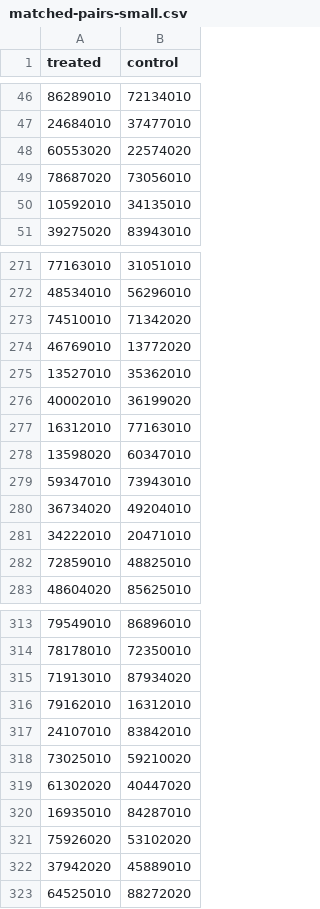
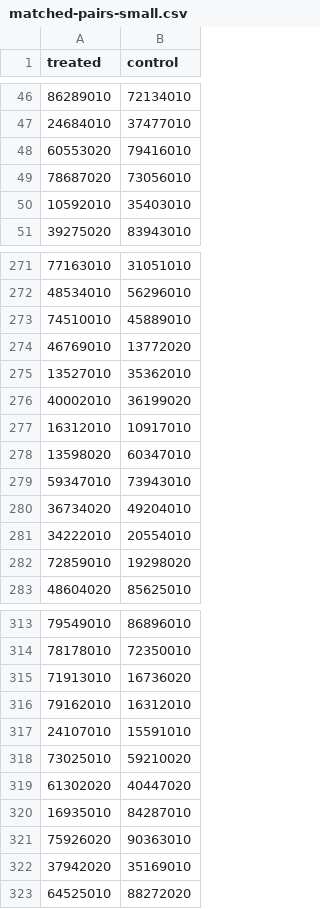
Before and after one commit to stewarthkerr/causal992_project, a CSV file: data/matched-pairs-small.csv, drawn as a sheet; only a part is shown, gaps mark what is left out; the diff covers the shown part only.

```diff
--- a/data/matched-pairs-small.csv
+++ b/data/matched-pairs-small.csv
@@ -47,5 +47,5 @@ treated,control
 24684010,37477010
-60553020,22574020
+60553020,79416010
 78687020,73056010
-10592010,34135010
+10592010,35403010
 39275020,83943010
@@ -272,3 +272,3 @@ treated,control
 48534010,56296010
-74510010,71342020
+74510010,45889010
 46769010,13772020
@@ -276,3 +276,3 @@ treated,control
 40002010,36199020
-16312010,77163010
+16312010,10917010
 13598020,60347010
@@ -280,4 +280,4 @@ treated,control
 36734020,49204010
-34222010,20471010
-72859010,48825010
+34222010,20554010
+72859010,19298020
 48604020,85625010
@@ -314,5 +314,5 @@ treated,control
 78178010,72350010
-71913010,87934020
+71913010,16736020
 79162010,16312010
-24107010,83842010
+24107010,15591010
 73025010,59210020
@@ -320,4 +320,4 @@ treated,control
 16935010,84287010
-75926020,53102020
-37942020,45889010
+75926020,90363010
+37942020,35169010
 64525010,88272020
```
Also changed, not shown: 48 edited cells elsewhere in this file, data/results-final-small.csv, 3 other files.
